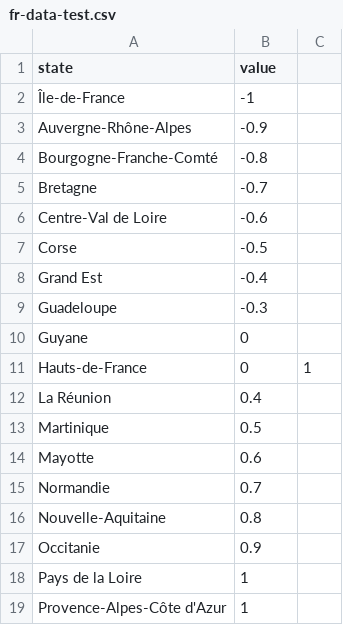
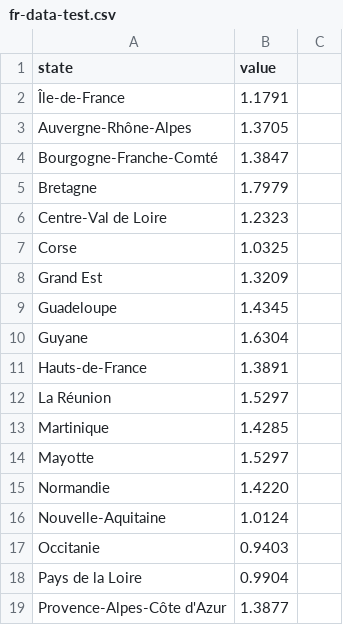
Before and after one commit to cfoltran/projectHone, a CSV file: website/public/static/fr-data-test.csv, drawn as a sheet.

```diff
--- a/website/public/static/fr-data-test.csv
+++ b/website/public/static/fr-data-test.csv
@@ -1,19 +1,19 @@
 state,value
-Île-de-France,-1
-Auvergne-Rhône-Alpes,-0.9
-Bourgogne-Franche-Comté,-0.8
-Bretagne,-0.7
-Centre-Val de Loire,-0.6
-Corse,-0.5
-Grand Est,-0.4
-Guadeloupe,-0.3
-Guyane,0
-Hauts-de-France,0,1
-La Réunion,0.4
-Martinique,0.5
-Mayotte,0.6
-Normandie,0.7
-Nouvelle-Aquitaine,0.8
-Occitanie,0.9
-Pays de la Loire,1
-Provence-Alpes-Côte d'Azur,1
+Île-de-France,1.1791
+Auvergne-Rhône-Alpes,1.3705
+Bourgogne-Franche-Comté,1.3847
+Bretagne,1.7979
+Centre-Val de Loire,1.2323
+Corse,1.0325
+Grand Est,1.3209
+Guadeloupe,1.4345
+Guyane,1.6304
+Hauts-de-France,1.3891
+La Réunion,1.5297
+Martinique,1.4285
+Mayotte,1.5297
+Normandie,1.4220
+Nouvelle-Aquitaine,1.0124
+Occitanie,0.9403
+Pays de la Loire,0.9904
+Provence-Alpes-Côte d'Azur,1.3877
```
Also changed, not shown: 2 other files.
